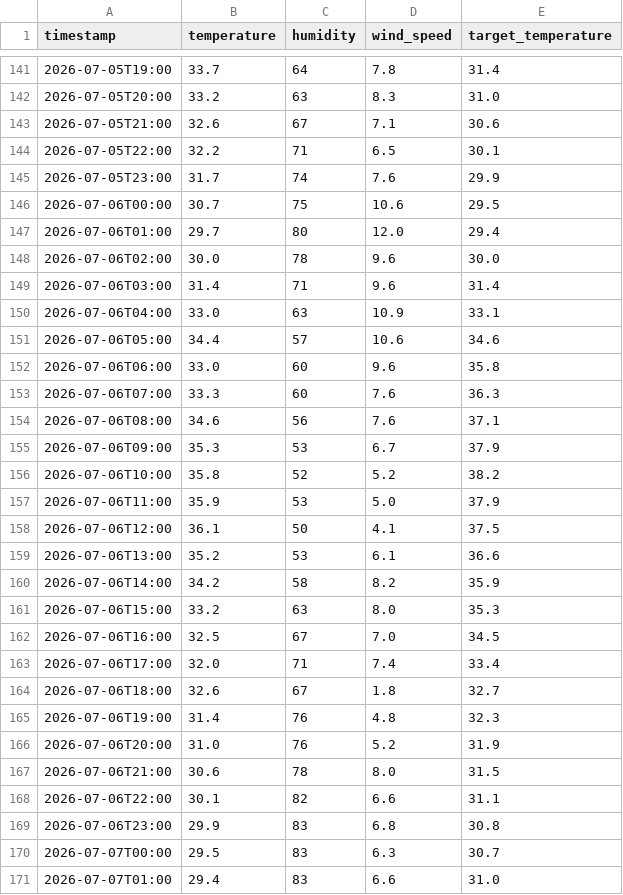
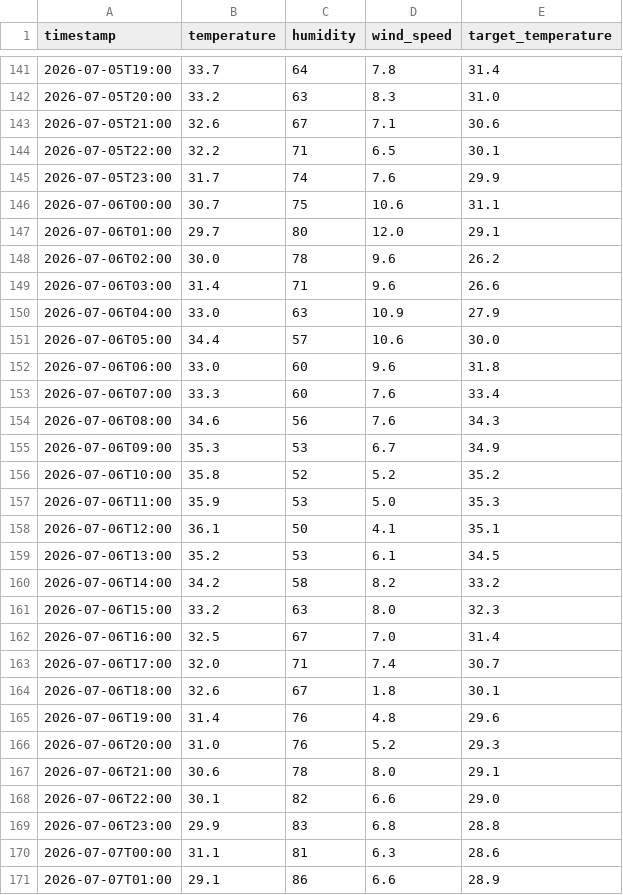
Before and after one commit to Furqan-Ahmed2006/Weather_Data_PIPELINE, a CSV file: clean_weather.csv, drawn as a sheet; only a part is shown, gaps mark what is left out; the diff covers the shown part only.

```diff
--- a/clean_weather.csv
+++ b/clean_weather.csv
@@ -145,27 +145,27 @@ timestamp,temperature,humidity,wind_speed,target_temperature
 2026-07-05T23:00,31.7,74,7.6,29.9
-2026-07-06T00:00,30.7,75,10.6,29.5
-2026-07-06T01:00,29.7,80,12.0,29.4
-2026-07-06T02:00,30.0,78,9.6,30.0
-2026-07-06T03:00,31.4,71,9.6,31.4
-2026-07-06T04:00,33.0,63,10.9,33.1
-2026-07-06T05:00,34.4,57,10.6,34.6
-2026-07-06T06:00,33.0,60,9.6,35.8
-2026-07-06T07:00,33.3,60,7.6,36.3
-2026-07-06T08:00,34.6,56,7.6,37.1
-2026-07-06T09:00,35.3,53,6.7,37.9
-2026-07-06T10:00,35.8,52,5.2,38.2
-2026-07-06T11:00,35.9,53,5.0,37.9
-2026-07-06T12:00,36.1,50,4.1,37.5
-2026-07-06T13:00,35.2,53,6.1,36.6
-2026-07-06T14:00,34.2,58,8.2,35.9
-2026-07-06T15:00,33.2,63,8.0,35.3
-2026-07-06T16:00,32.5,67,7.0,34.5
-2026-07-06T17:00,32.0,71,7.4,33.4
-2026-07-06T18:00,32.6,67,1.8,32.7
-2026-07-06T19:00,31.4,76,4.8,32.3
-2026-07-06T20:00,31.0,76,5.2,31.9
-2026-07-06T21:00,30.6,78,8.0,31.5
-2026-07-06T22:00,30.1,82,6.6,31.1
-2026-07-06T23:00,29.9,83,6.8,30.8
-2026-07-07T00:00,29.5,83,6.3,30.7
-2026-07-07T01:00,29.4,83,6.6,31.0
+2026-07-06T00:00,30.7,75,10.6,31.1
+2026-07-06T01:00,29.7,80,12.0,29.1
+2026-07-06T02:00,30.0,78,9.6,26.2
+2026-07-06T03:00,31.4,71,9.6,26.6
+2026-07-06T04:00,33.0,63,10.9,27.9
+2026-07-06T05:00,34.4,57,10.6,30.0
+2026-07-06T06:00,33.0,60,9.6,31.8
+2026-07-06T07:00,33.3,60,7.6,33.4
+2026-07-06T08:00,34.6,56,7.6,34.3
+2026-07-06T09:00,35.3,53,6.7,34.9
+2026-07-06T10:00,35.8,52,5.2,35.2
+2026-07-06T11:00,35.9,53,5.0,35.3
+2026-07-06T12:00,36.1,50,4.1,35.1
+2026-07-06T13:00,35.2,53,6.1,34.5
+2026-07-06T14:00,34.2,58,8.2,33.2
+2026-07-06T15:00,33.2,63,8.0,32.3
+2026-07-06T16:00,32.5,67,7.0,31.4
+2026-07-06T17:00,32.0,71,7.4,30.7
+2026-07-06T18:00,32.6,67,1.8,30.1
+2026-07-06T19:00,31.4,76,4.8,29.6
+2026-07-06T20:00,31.0,76,5.2,29.3
+2026-07-06T21:00,30.6,78,8.0,29.1
+2026-07-06T22:00,30.1,82,6.6,29.0
+2026-07-06T23:00,29.9,83,6.8,28.8
+2026-07-07T00:00,31.1,81,6.3,28.6
+2026-07-07T01:00,29.1,86,6.6,28.9
```
Also changed, not shown: 136 edited cells elsewhere in this file, 1 other file.
